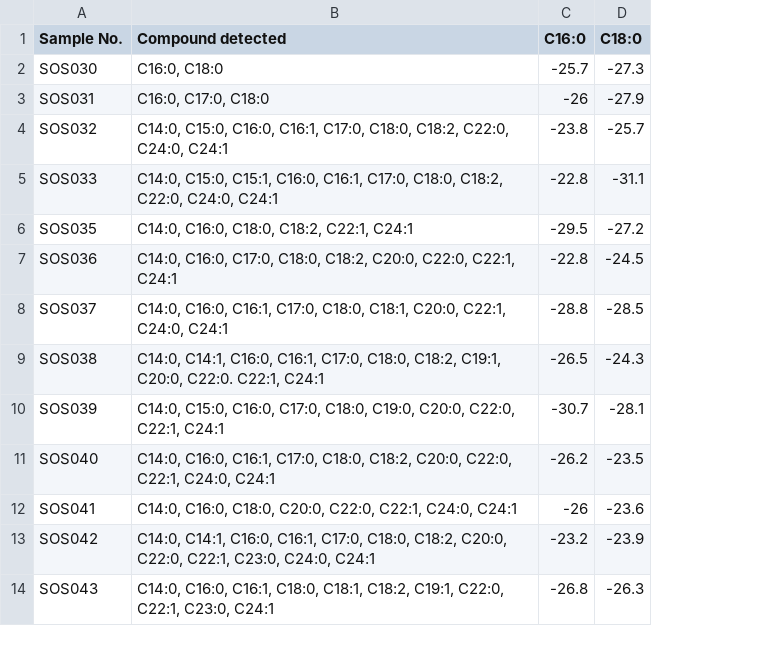
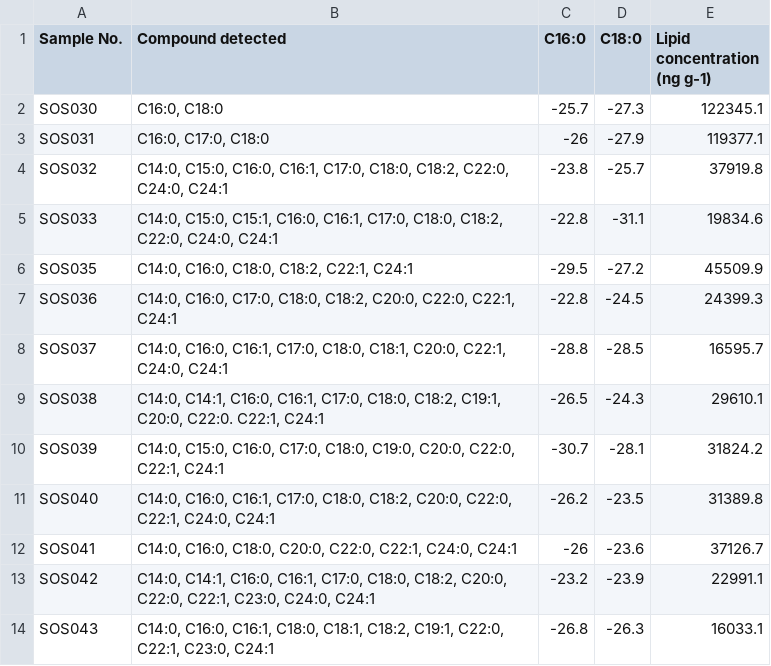
Before and after one commit to benmarwick/kwakmarwickaas2015, a CSV file: analysis/data/CSIA_SS.csv, drawn as a sheet; only a part is shown; the diff names each change by its address in the sheet, - before the commit and + after, or states it on an @@ line.

```diff
--- a/analysis/data/CSIA_SS.csv
+++ b/analysis/data/CSIA_SS.csv
+column E (Lipid concentration (ng g-1)), rows 2-14: 122345.1 | 119377.1 | 37919.8 | 19834.6 | 45509.9 | 24399.3 | 16595.7 | 29610.1 | 31824.2 | 31389.8 | 37126.7 | 22991.1 | 16033.1
```
Also changed, not shown: analysis/data/CSIA_KM.csv, 2 other files.
